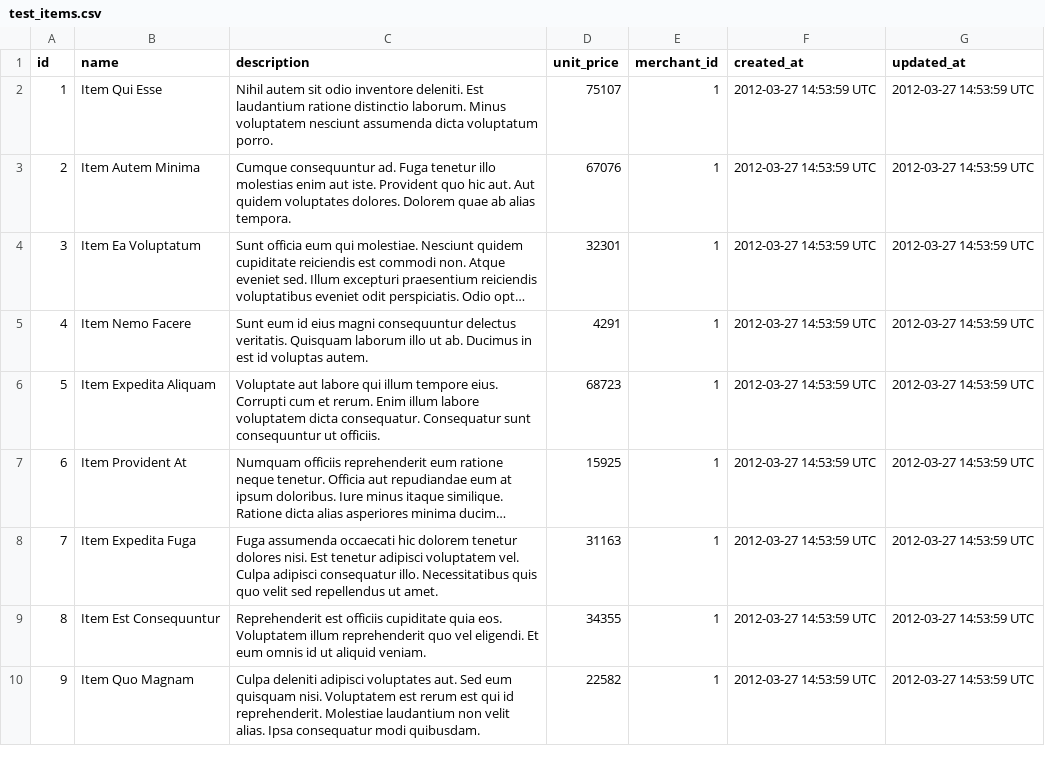
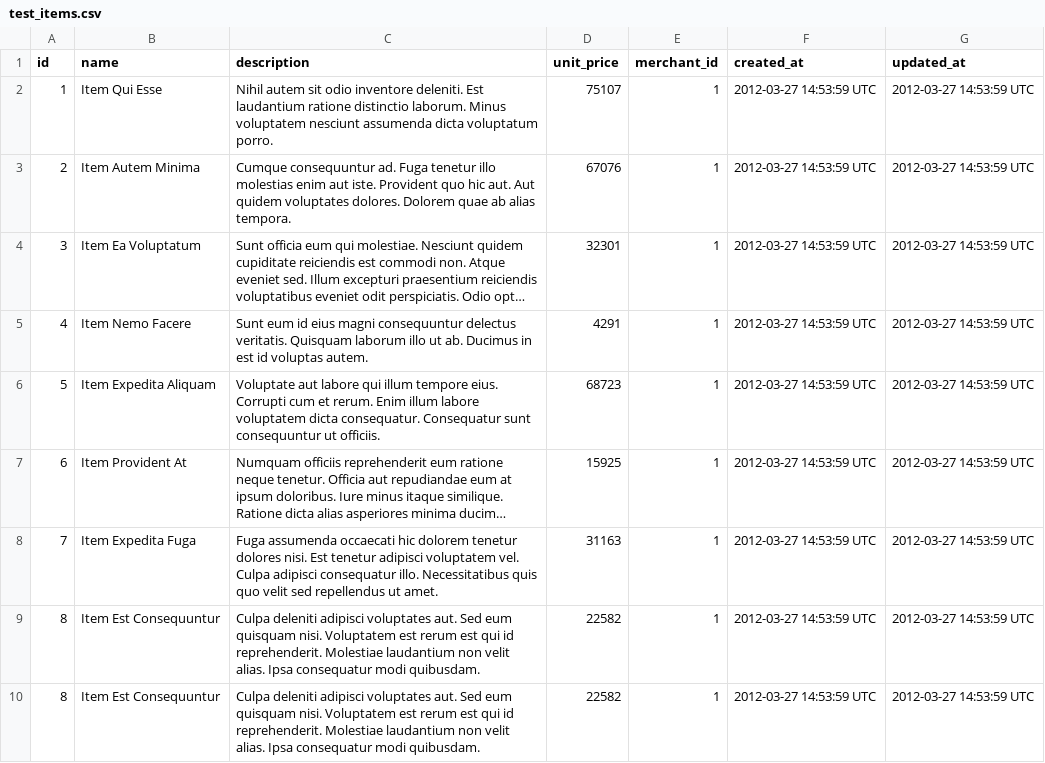
Before and after one commit to ebdrummond/sales_engine, a CSV file: data/test_items.csv, drawn as a sheet; long unchanged cells end in ….

Commit message:
item tests

```diff
--- a/data/test_items.csv
+++ b/data/test_items.csv
@@ -8,3 +8,3 @@ id,name,description,unit_price,merchant_id,created_at,updated_at
 7,Item Expedita Fuga,Fuga assumenda occaecati hic dolorem tenetur dolores nisi. Est tenetur adipisci voluptatem vel. Culpa adipisci consequatur illo. Necessitatibus quis quo velit sed repellendus ut amet.,31163,1,2012-03-27 14:53:59 UTC,2012-03-27 14:53:59 UTC
-8,Item Est Consequuntur,Reprehenderit est officiis cupiditate quia eos. Voluptatem illum reprehenderit quo vel eligendi. Et eum omnis id ut aliquid veniam.,34355,1,2012-03-27 14:53:59 UTC,2012-03-27 14:53:59 UTC
-9,Item Quo Magnam,Culpa deleniti adipisci voluptates aut. Sed eum quisquam nisi. Voluptatem est rerum est qui id reprehenderit. Molestiae laudantium non velit alias. Ipsa consequatur modi quibusdam.,22582,1,2012-03-27 14:53:59 UTC,2012-03-27 14:53:59 UTC
+8,Item Est Consequuntur,Culpa deleniti adipisci voluptates aut. Sed eum quisquam nisi. Voluptatem est rerum est qui id reprehenderit. Molestiae laudantium non velit alias. Ipsa consequatur modi quibusdam.,22582,1,2012-03-27 14:53:59 UTC,2012-03-27 14:53:59 UTC
+8,Item Est Consequuntur,Culpa deleniti adipisci voluptates aut. Sed eum quisquam nisi. Voluptatem est rerum est qui id reprehenderit. Molestiae laudantium non velit alias. Ipsa consequatur modi quibusdam.,22582,1,2012-03-27 14:53:59 UTC,2012-03-27 14:53:59 UTC
```
Also changed, not shown: 3 other files.
